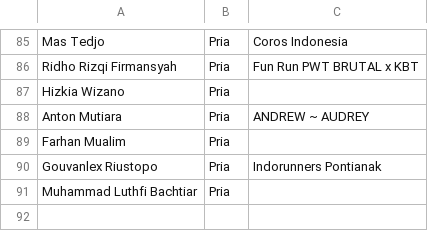
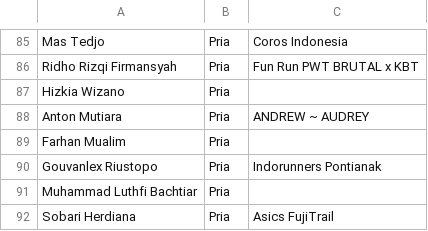
Before and after one commit to smgmountainrace/listpeserta, a CSV file: 50k.csv, drawn as a sheet; only a part is shown, gaps mark what is left out; the diff names each change by its address in the sheet, - before the commit and + after, or states it on an @@ line.

Commit message:
50k.csv

```diff
--- a/50k.csv
+++ b/50k.csv
+row 92: Sobari Herdiana | Pria | Asics FujiTrail
```
